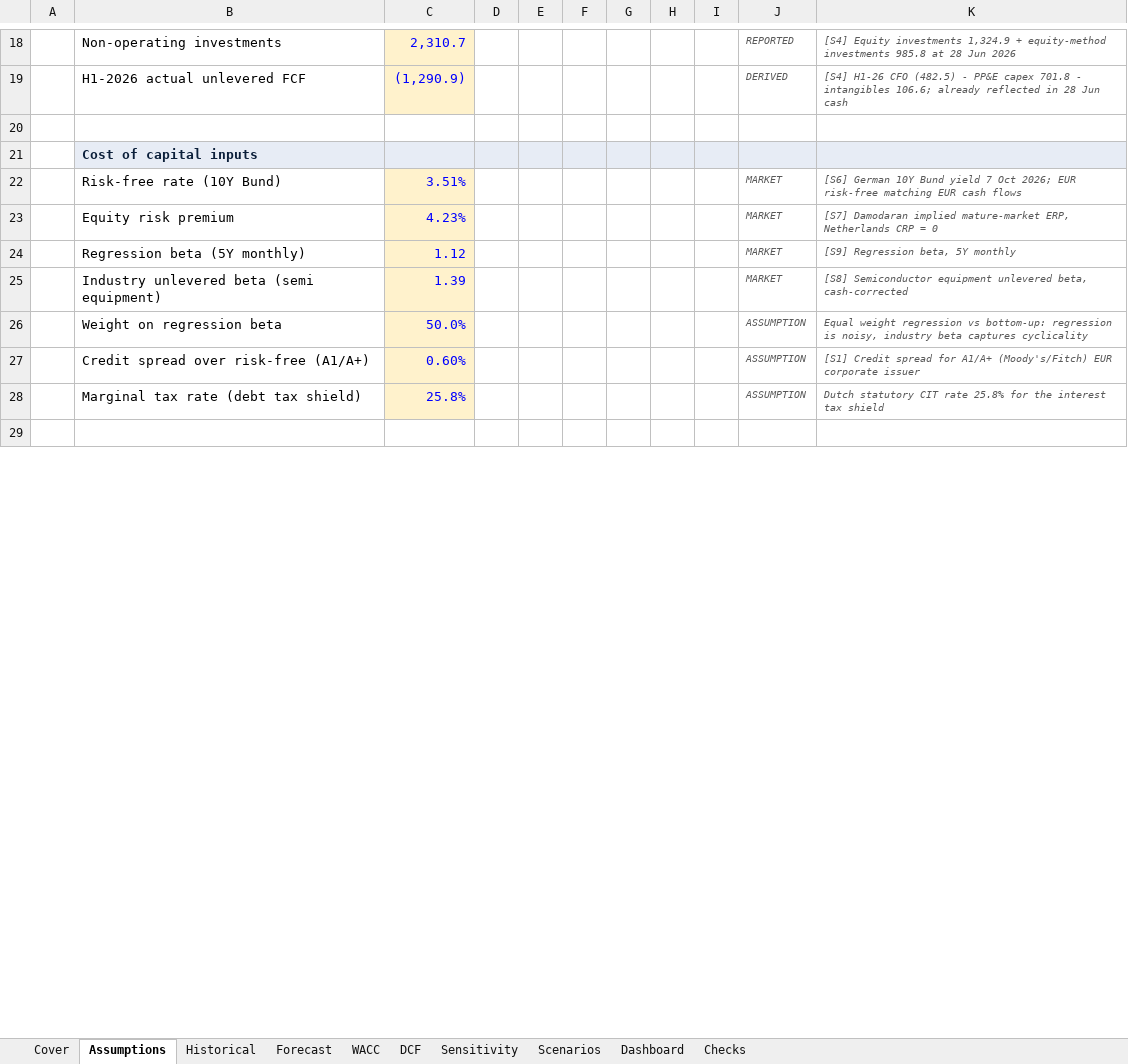
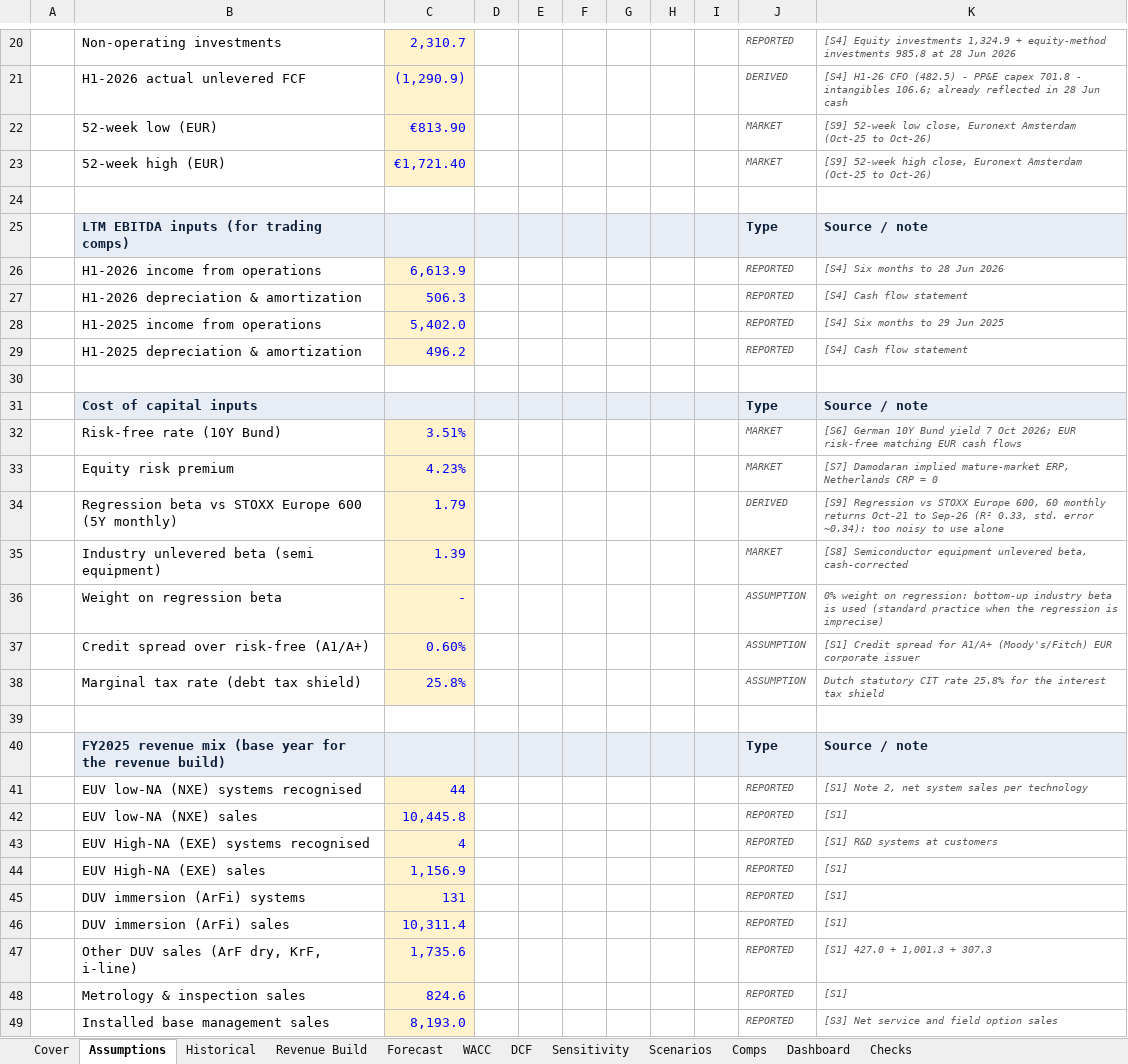
Before and after one commit to atesparilti1/asml-dcf-valuation, an Excel workbook: ASML_DCF_Model.xlsx, sheet Assumptions, drawn as a sheet; only a part is shown, gaps mark what is left out; values as stored, in another font and other column widths than the file's, no borders; removed rows and columns are numbered as before the commit, all else as after; the diff covers the shown part only; the diff names each change by its address in the sheet, - before the commit and + after, or states it on an @@ line.

```diff
--- a/ASML_DCF_Model.xlsx (sheet Assumptions)
+++ b/ASML_DCF_Model.xlsx (sheet Assumptions)
+sheet tab: Revenue Build
+sheet tab: Comps
+row 22:  | 52-week low (EUR) | €813.90 |  |  |  |  |  |  | MARKET | [S9] 52-week low close, Euronext Amsterdam (Oct-25 to Oct-26)
+row 23:  | 52-week high (EUR) | €1,721.40 |  |  |  |  |  |  | MARKET | [S9] 52-week high close, Euronext Amsterdam (Oct-25 to Oct-26)
+row 25:  | LTM EBITDA inputs (for trading comps) |  |  |  |  |  |  |  | Type | Source / note
+row 26:  | H1-2026 income from operations | 6,613.9 |  |  |  |  |  |  | REPORTED | [S4] Six months to 28 Jun 2026
+row 27:  | H1-2026 depreciation & amortization | 506.3 |  |  |  |  |  |  | REPORTED | [S4] Cash flow statement
+row 28:  | H1-2025 income from operations | 5,402.0 |  |  |  |  |  |  | REPORTED | [S4] Six months to 29 Jun 2025
+row 29:  | H1-2025 depreciation & amortization | 496.2 |  |  |  |  |  |  | REPORTED | [S4] Cash flow statement
-B30: Cost of capital inputs
+B30: (empty)
-B30:K30 fill: #E7ECF5
+B30:K30 fill: none
+row 31:  | Cost of capital inputs |  |  |  |  |  |  |  | Type | Source / note
-row 24:  | Regression beta (5Y monthly) | 1.12 |  |  |  |  |  |  | MARKET | [S9] Regression beta, 5Y monthly
+row 34:  | Regression beta vs STOXX Europe 600 (5Y monthly) | 1.79 |  |  |  |  |  |  | DERIVED | [S9] Regression vs STOXX Europe 600, 60 monthly returns Oct-21 to Sep-26 (R² 0.33, std. error ~0.34): too noisy to use alone
-C36: 50.0%
+C36: -
-K36: Equal weight regression vs bottom-up: regression is noisy, industry beta captures cyclicality
+K36: 0% weight on regression: bottom-up industry beta is used (standard practice when the regression is imprecise)
+row 40:  | FY2025 revenue mix (base year for the revenue build) |  |  |  |  |  |  |  | Type | Source / note
+row 41:  | EUV low-NA (NXE) systems recognised | 44 |  |  |  |  |  |  | REPORTED | [S1] Note 2, net system sales per technology
+row 42:  | EUV low-NA (NXE) sales | 10,445.8 |  |  |  |  |  |  | REPORTED | [S1]
+row 43:  | EUV High-NA (EXE) systems recognised | 4 |  |  |  |  |  |  | REPORTED | [S1] R&D systems at customers
+row 44:  | EUV High-NA (EXE) sales | 1,156.9 |  |  |  |  |  |  | REPORTED | [S1]
+row 45:  | DUV immersion (ArFi) systems | 131 |  |  |  |  |  |  | REPORTED | [S1]
+row 46:  | DUV immersion (ArFi) sales | 10,311.4 |  |  |  |  |  |  | REPORTED | [S1]
+row 47:  | Other DUV sales (ArF dry, KrF, i-line) | 1,735.6 |  |  |  |  |  |  | REPORTED | [S1] 427.0 + 1,001.3 + 307.3
+row 48:  | Metrology & inspection sales | 824.6 |  |  |  |  |  |  | REPORTED | [S1]
+row 49:  | Installed base management sales | 8,193.0 |  |  |  |  |  |  | REPORTED | [S3] Net service and field option sales
```
Also changed, not shown: 75 added rows, 26 removed rows and 27 edited cells elsewhere in this sheet, sheet Sensitivity, sheet Scenarios, sheet Forecast, sheet Historical, sheet Dashboard, sheet DCF, 3 more sheets, charts or pictures, web/public/ASML_DCF_Model.xlsx, 6 other files.
